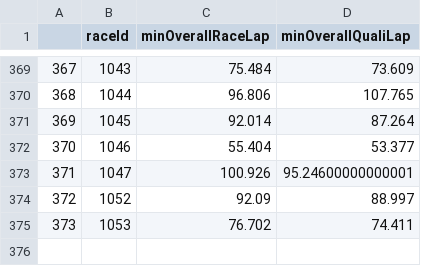
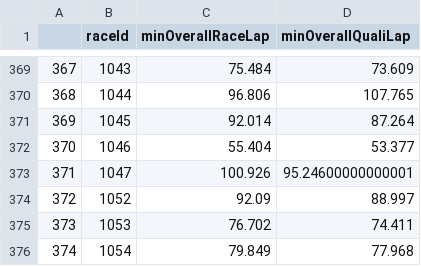
Before and after one commit to abcdefg781/f1.github.io, a CSV file: f1db_csv/min_laps.csv, drawn as a sheet; only a part is shown, gaps mark what is left out.

```diff
--- a/f1db_csv/min_laps.csv
+++ b/f1db_csv/min_laps.csv
@@ -375 +375,2 @@
 373,1053,76.702,74.411
+374,1054,79.849,77.968
```
Also changed, not shown: f1db_csv/driver_history.csv, f1db_csv/quali_form.csv, 2 other files.
